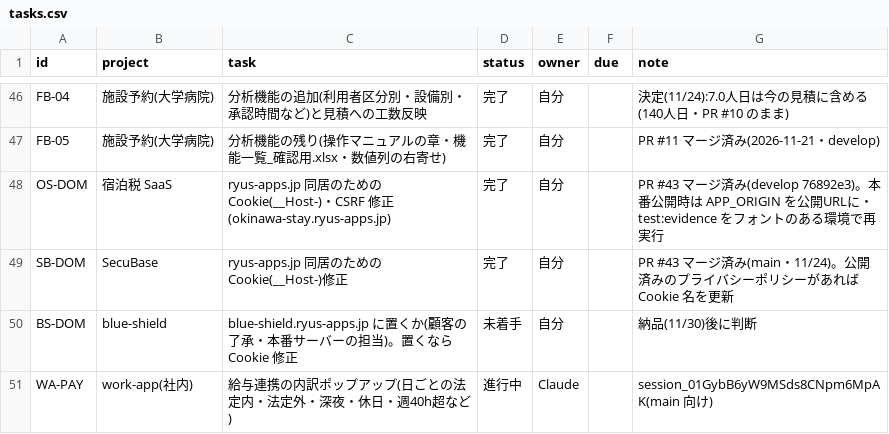
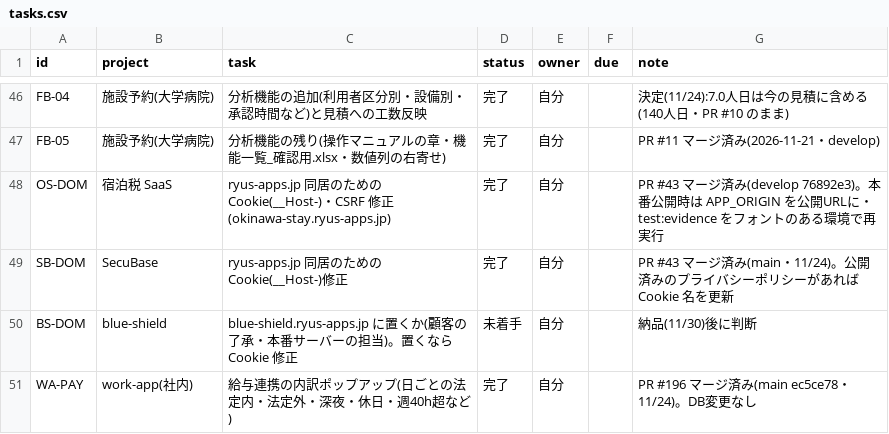
Before and after one commit to t-shiroma/mypro, a CSV file: board/tasks.csv, drawn as a sheet; only a part is shown, gaps mark what is left out.

```diff
--- a/board/tasks.csv
+++ b/board/tasks.csv
@@ -50,2 +50,2 @@ SB-DOM,SecuBase,ryus-apps.jp 同居のための Cookie(__Host-)修正,完了,自
 BS-DOM,blue-shield,blue-shield.ryus-apps.jp に置くか(顧客の了承・本番サーバーの担当)。置くなら Cookie 修正,未着手,自分,,納品(11/30)後に判断
-WA-PAY,work-app(社内),給与連携の内訳ポップアップ(日ごとの法定内・法定外・深夜・休日・週40h超など),進行中,Claude,,session_01GybB6yW9MSds8CNpm6MpAK(main 向け)
+WA-PAY,work-app(社内),給与連携の内訳ポップアップ(日ごとの法定内・法定外・深夜・休日・週40h超など),完了,自分,,PR #196 マージ済み(main ec5ce78・11/24)。DB変更なし
```
Also changed, not shown: 2 other files.
